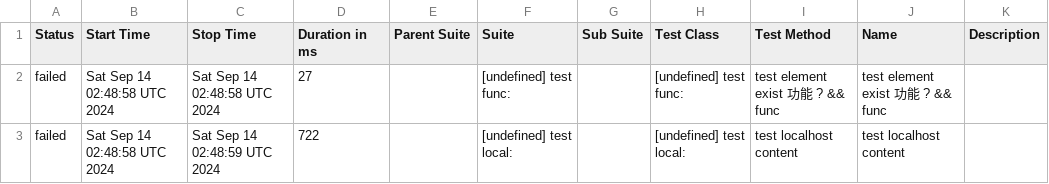
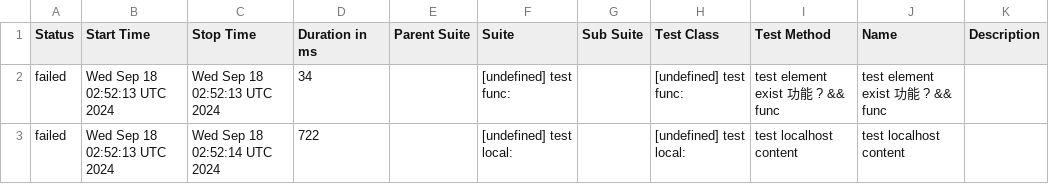
Before and after one commit to yusong-demo/integration-example, a CSV file: 8f90fc8115f9af156f193fa1d9f119c76fe99939/data/suites.csv, drawn as a sheet.

```diff
--- a/8f90fc8115f9af156f193fa1d9f119c76fe99939/data/suites.csv
+++ b/8f90fc8115f9af156f193fa1d9f119c76fe99939/data/suites.csv
@@ -1,3 +1,3 @@
 "Status","Start Time","Stop Time","Duration in ms","Parent Suite","Suite","Sub Suite","Test Class","Test Method","Name","Description"
-"failed","Sat Sep 14 02:48:58 UTC 2024","Sat Sep 14 02:48:58 UTC 2024","27","","[undefined] test func:","","[undefined] test func:","test element exist 功能 ? && func","test element exist 功能 ? && func",""
-"failed","Sat Sep 14 02:48:58 UTC 2024","Sat Sep 14 02:48:59 UTC 2024","722","","[undefined] test local:","","[undefined] test local:","test localhost content","test localhost content",""
+"failed","Wed Sep 18 02:52:13 UTC 2024","Wed Sep 18 02:52:13 UTC 2024","34","","[undefined] test func:","","[undefined] test func:","test element exist 功能 ? && func","test element exist 功能 ? && func",""
+"failed","Wed Sep 18 02:52:13 UTC 2024","Wed Sep 18 02:52:14 UTC 2024","722","","[undefined] test local:","","[undefined] test local:","test localhost content","test localhost content",""
```
Also changed, not shown: 23 other files.
